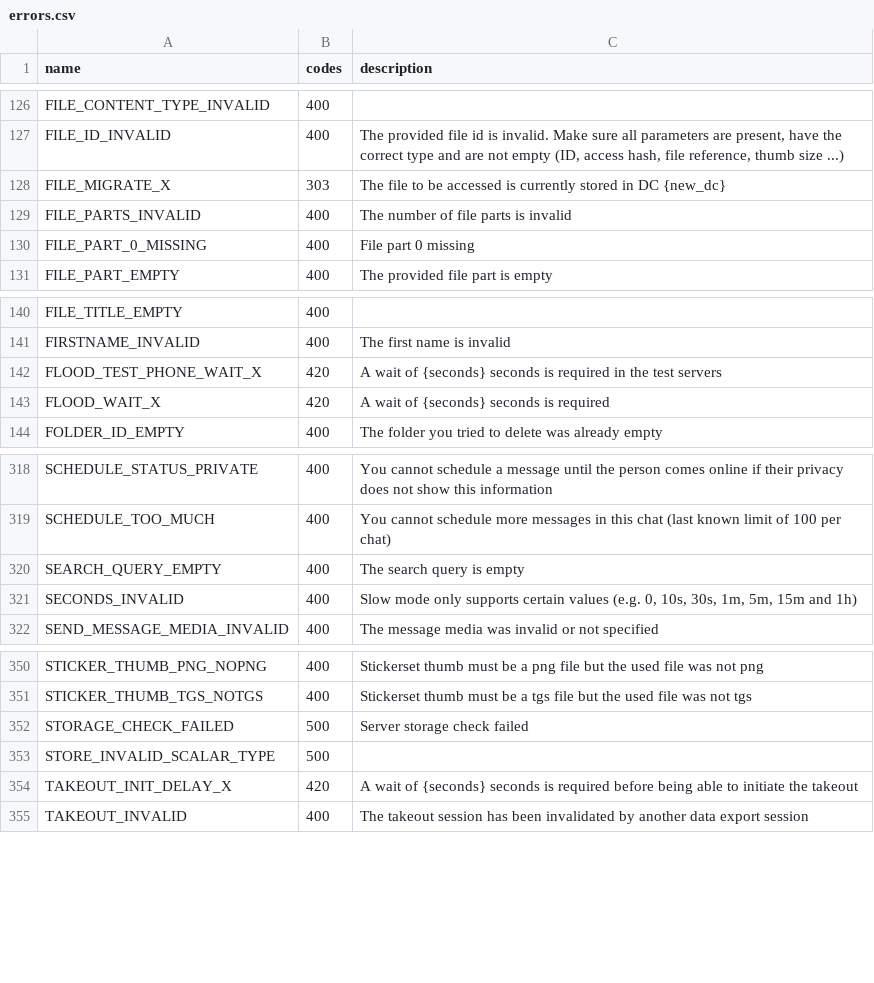
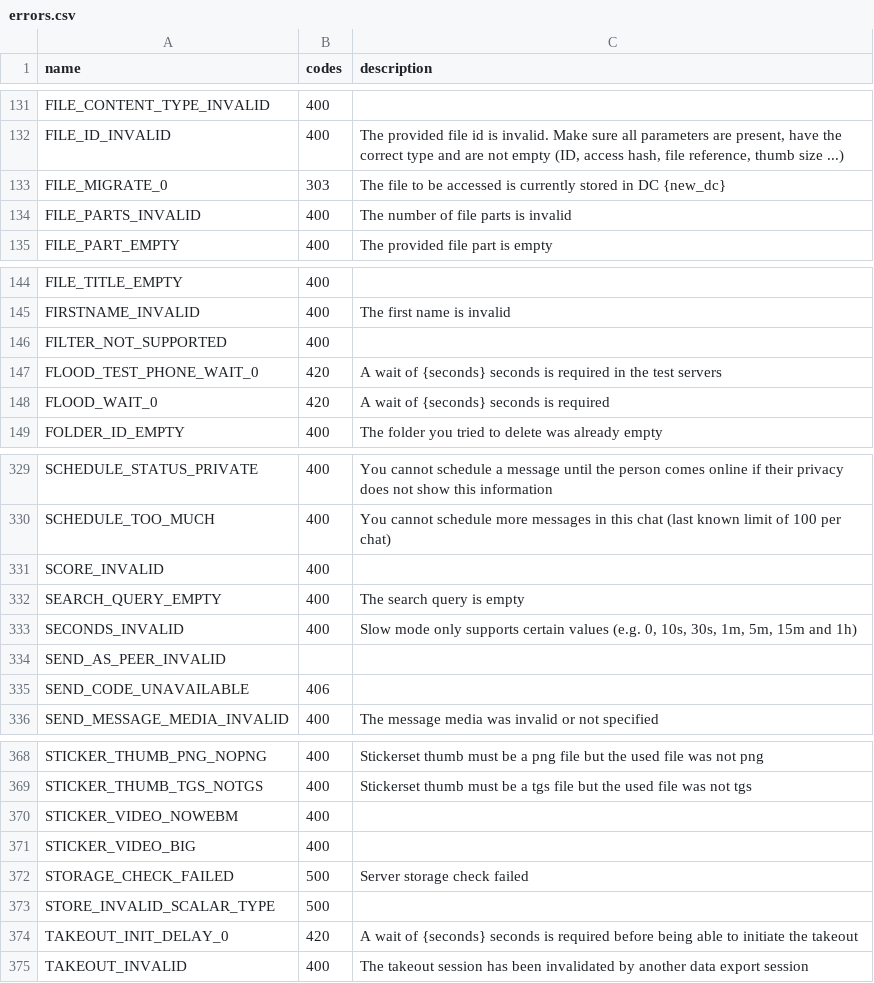
Before and after one commit to hikariatama/Telethon, a CSV file: telethon_generator/data/errors.csv, drawn as a sheet; only a part is shown, gaps mark what is left out; the diff covers the shown part only.

```diff
--- a/telethon_generator/data/errors.csv
+++ b/telethon_generator/data/errors.csv
@@ -127,5 +132,4 @@ FILE_CONTENT_TYPE_INVALID,400,
 FILE_ID_INVALID,400,"The provided file id is invalid. Make sure all parameters are present, have the correct type and are not empty (ID, access hash, file reference, thumb size ...)"
-FILE_MIGRATE_X,303,The file to be accessed is currently stored in DC {new_dc}
+FILE_MIGRATE_0,303,The file to be accessed is currently stored in DC {new_dc}
 FILE_PARTS_INVALID,400,The number of file parts is invalid
-FILE_PART_0_MISSING,400,File part 0 missing
 FILE_PART_EMPTY,400,The provided file part is empty
@@ -141,4 +145,5 @@ FILE_TITLE_EMPTY,400,
 FIRSTNAME_INVALID,400,The first name is invalid
-FLOOD_TEST_PHONE_WAIT_X,420,A wait of {seconds} seconds is required in the test servers
-FLOOD_WAIT_X,420,A wait of {seconds} seconds is required
+FILTER_NOT_SUPPORTED,400,
+FLOOD_TEST_PHONE_WAIT_0,420,A wait of {seconds} seconds is required in the test servers
+FLOOD_WAIT_0,420,A wait of {seconds} seconds is required
 FOLDER_ID_EMPTY,400,The folder you tried to delete was already empty
@@ -319,4 +330,7 @@ SCHEDULE_STATUS_PRIVATE,400,You cannot schedule a message until the person comes
 SCHEDULE_TOO_MUCH,400,You cannot schedule more messages in this chat (last known limit of 100 per chat)
+SCORE_INVALID,400,
 SEARCH_QUERY_EMPTY,400,The search query is empty
 SECONDS_INVALID,400,"Slow mode only supports certain values (e.g. 0, 10s, 30s, 1m, 5m, 15m and 1h)"
+SEND_AS_PEER_INVALID,,
+SEND_CODE_UNAVAILABLE,406,
 SEND_MESSAGE_MEDIA_INVALID,400,The message media was invalid or not specified
@@ -351,5 +369,7 @@ STICKER_THUMB_PNG_NOPNG,400,Stickerset thumb must be a png file but the used fil
 STICKER_THUMB_TGS_NOTGS,400,Stickerset thumb must be a tgs file but the used file was not tgs
+STICKER_VIDEO_NOWEBM,400,
+STICKER_VIDEO_BIG,400,
 STORAGE_CHECK_FAILED,500,Server storage check failed
 STORE_INVALID_SCALAR_TYPE,500,
-TAKEOUT_INIT_DELAY_X,420,A wait of {seconds} seconds is required before being able to initiate the takeout
+TAKEOUT_INIT_DELAY_0,420,A wait of {seconds} seconds is required before being able to initiate the takeout
 TAKEOUT_INVALID,400,The takeout session has been invalidated by another data export session
```
Also changed, not shown: 17 added rows and 14 edited cells elsewhere in this file, telethon_generator/data/methods.csv, 1 other file.
